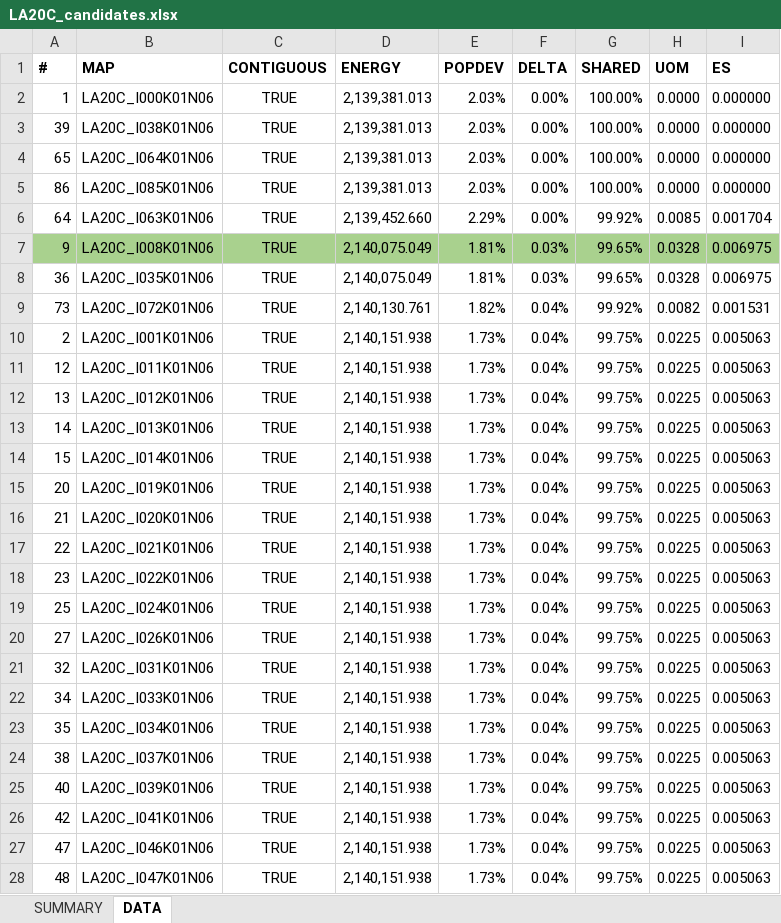
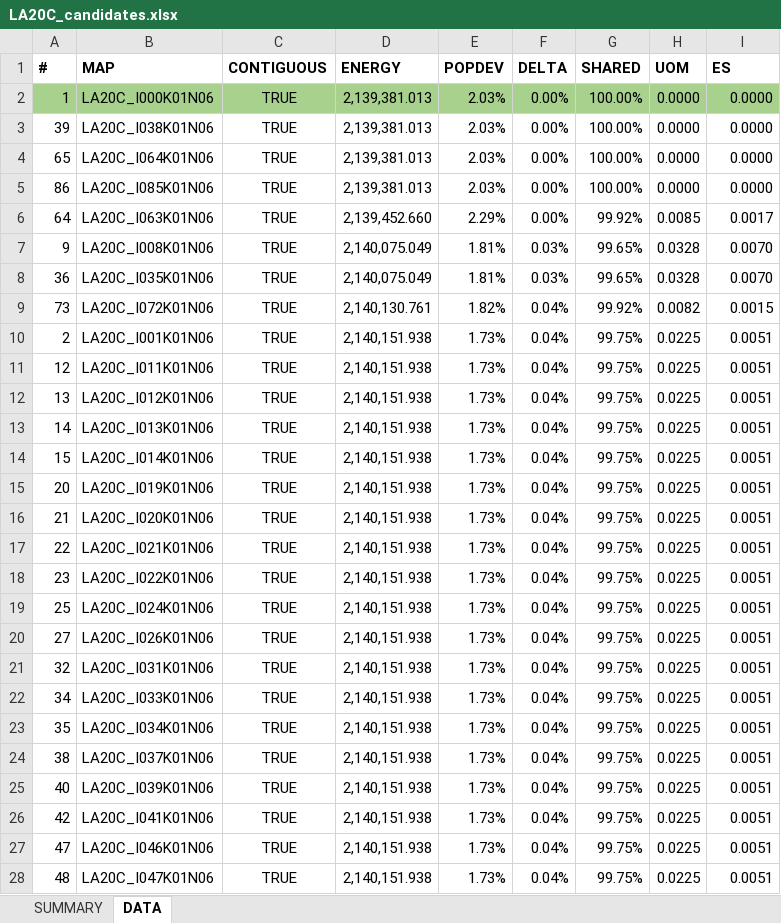
Before and after one commit to alecramsay/baseline, an Excel workbook: maps/LA/LA20C_candidates.xlsx, sheet DATA, drawn as a sheet; only a part is shown; values as stored, in another font and other column widths than the file's, no borders; the diff covers the shown part only; the diff names each change by its address in the sheet, - before the commit and + after, or states it on an @@ line.

```diff
--- a/maps/LA/LA20C_candidates.xlsx (sheet DATA)
+++ b/maps/LA/LA20C_candidates.xlsx (sheet DATA)
-A2:I2 fill: none
+A2:I2 fill: #A9D18E
-I2:I5 (ES): 0.000000
+I2:I5 (ES): 0.0000
-I6 (ES): 0.001704
+I6 (ES): 0.0017
-A7:I7 fill: #A9D18E
+A7:I7 fill: none
-I7:I8 (ES): 0.006975
+I7:I8 (ES): 0.0070
-I9 (ES): 0.001531
+I9 (ES): 0.0015
-I10:I28 (ES): 0.005063
+I10:I28 (ES): 0.0051
```
Also changed, not shown: 73 edited cells elsewhere in this sheet, sheet SUMMARY, maps/VA/VA20C_candidates.xlsx, 30 other files.
